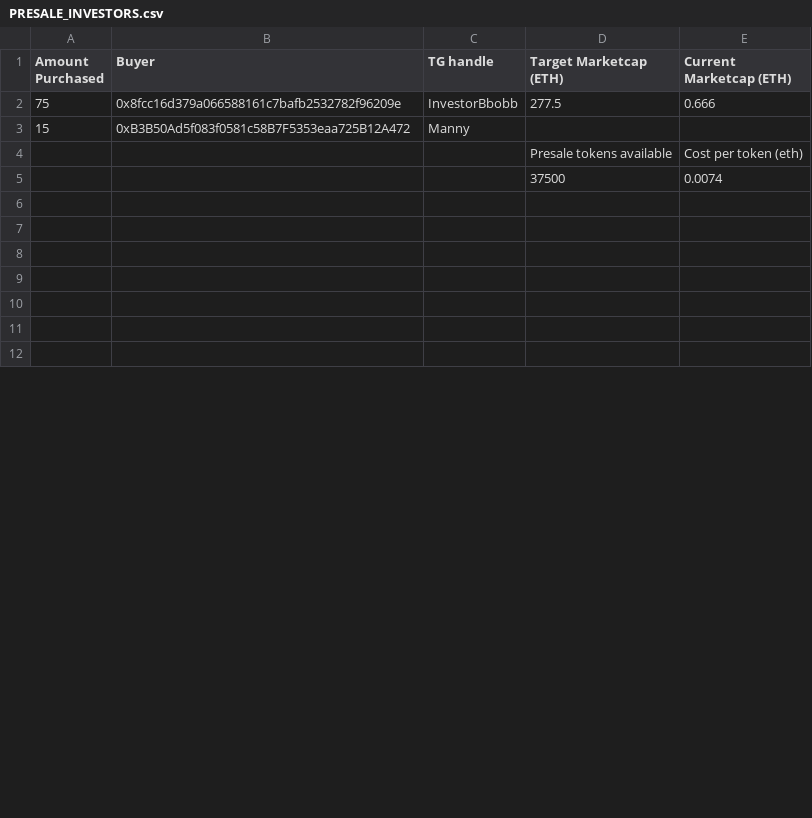
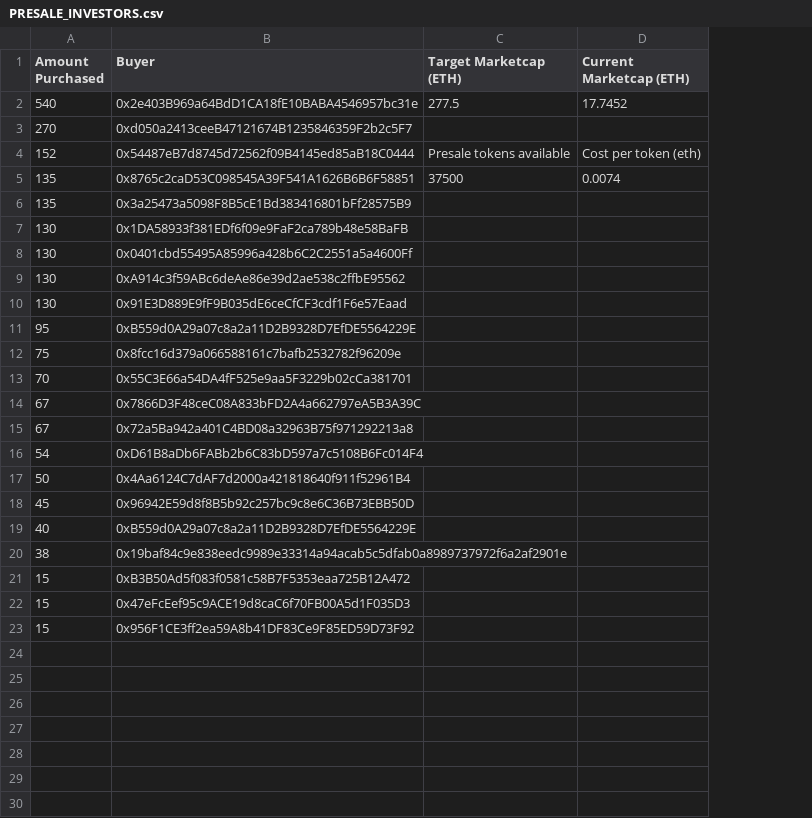
Before and after one commit to 0peNFT/presale_investors, a CSV file: PRESALE_INVESTORS.csv, drawn as a sheet; only a part is shown; removed rows and columns are numbered as before the commit, all else as after; the diff covers the shown part only; the diff names each change by its address in the sheet, - before the commit and + after, or states it on an @@ line.

Commit message:
Add files via upload

```diff
--- a/PRESALE_INVESTORS.csv
+++ b/PRESALE_INVESTORS.csv
-column C (TG handle), rows 2-3: InvestorBbobb | Manny
+row 2: 540 | 0x2e403B969a64BdD1CA18fE10BABA4546957bc31e | 277.5 | 17.7452
+row 3: 270 | 0xd050a2413ceeB47121674B1235846359F2b2c5F7
+row 4: 152 | 0x54487eB7d8745d72562f09B4145ed85aB18C0444 | Presale tokens available | Cost per token (eth)
+row 5: 135 | 0x8765c2caD53C098545A39F541A1626B6B6F58851 | 37500 | 0.0074
+row 6: 135 | 0x3a25473a5098F8B5cE1Bd383416801bFf28575B9
+row 7: 130 | 0x1DA58933f381EDf6f09e9FaF2ca789b48e58BaFB
+row 8: 130 | 0x0401cbd55495A85996a428b6C2C2551a5a4600Ff
+row 9: 130 | 0xA914c3f59ABc6deAe86e39d2ae538c2ffbE95562
+row 10: 130 | 0x91E3D889E9fF9B035dE6ceCfCF3cdf1F6e57Eaad
+row 11: 95 | 0xB559d0A29a07c8a2a11D2B9328D7EfDE5564229E
-C12 (Target Marketcap (ETH)): 277.5
+C12 (Target Marketcap (ETH)): (empty)
-D12 (Current Marketcap (ETH)): 0.666
+D12 (Current Marketcap (ETH)): (empty)
+row 13: 70 | 0x55C3E66a54DA4fF525e9aa5F3229b02cCa381701
+row 14: 67 | 0x7866D3F48ceC08A833bFD2A4a662797eA5B3A39C
+row 15: 67 | 0x72a5Ba942a401C4BD08a32963B75f971292213a8
+row 16: 54 | 0xD61B8aDb6FABb2b6C83bD597a7c5108B6Fc014F4
+row 17: 50 | 0x4Aa6124C7dAF7d2000a421818640f911f52961B4
+row 18: 45 | 0x96942E59d8f8B5b92c257bc9c8e6C36B73EBB50D
+row 19: 40 | 0xB559d0A29a07c8a2a11D2B9328D7EfDE5564229E
+row 20: 38 | 0x19baf84c9e838eedc9989e33314a94acab5c5dfab0a8989737972f6a2af2901e
-row 4:  |  |  | Presale tokens available | Cost per token (eth)
-row 5:  |  |  | 37500 | 0.0074
+row 22: 15 | 0x47eFcEef95c9ACE19d8caC6f70FB00A5d1F035D3
+row 23: 15 | 0x956F1CE3ff2ea59A8b41DF83Ce9F85ED59D73F92
```
Also changed, not shown: 2 added rows and 1 edited cell elsewhere in this file.
